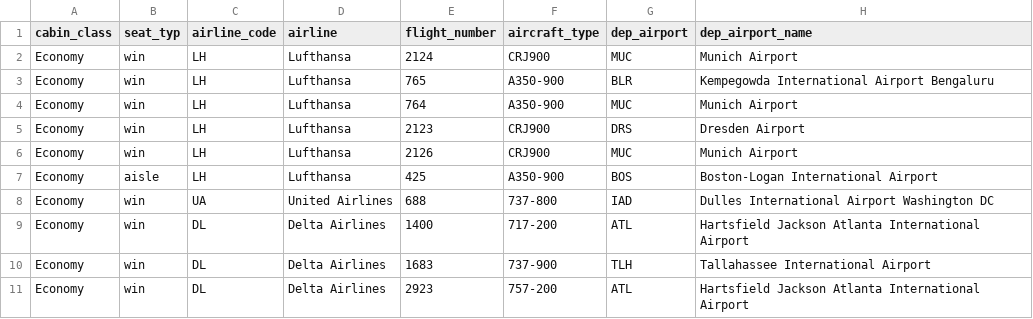
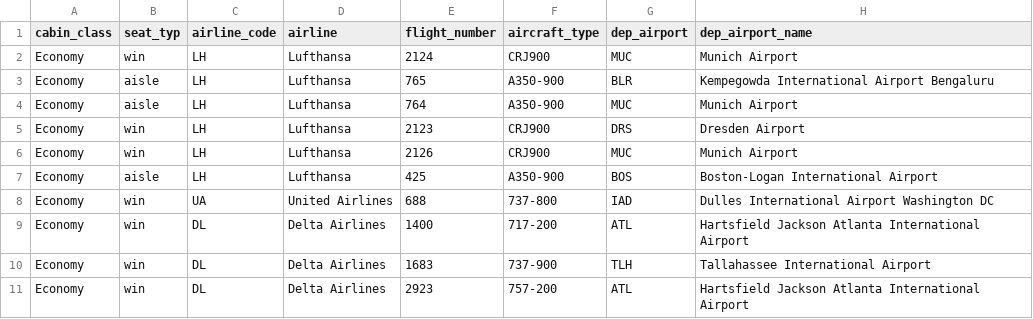
Before and after one commit to surendrark/surendrark.github.io, a CSV file: data/flights.csv, drawn as a sheet; only a part is shown; the diff names each change by its address in the sheet, - before the commit and + after, or states it on an @@ line.

Commit message:
Update flights.csv

```diff
--- a/data/flights.csv
+++ b/data/flights.csv
-B3:B4 (seat_typ): win
+B3:B4 (seat_typ): aisle
```
